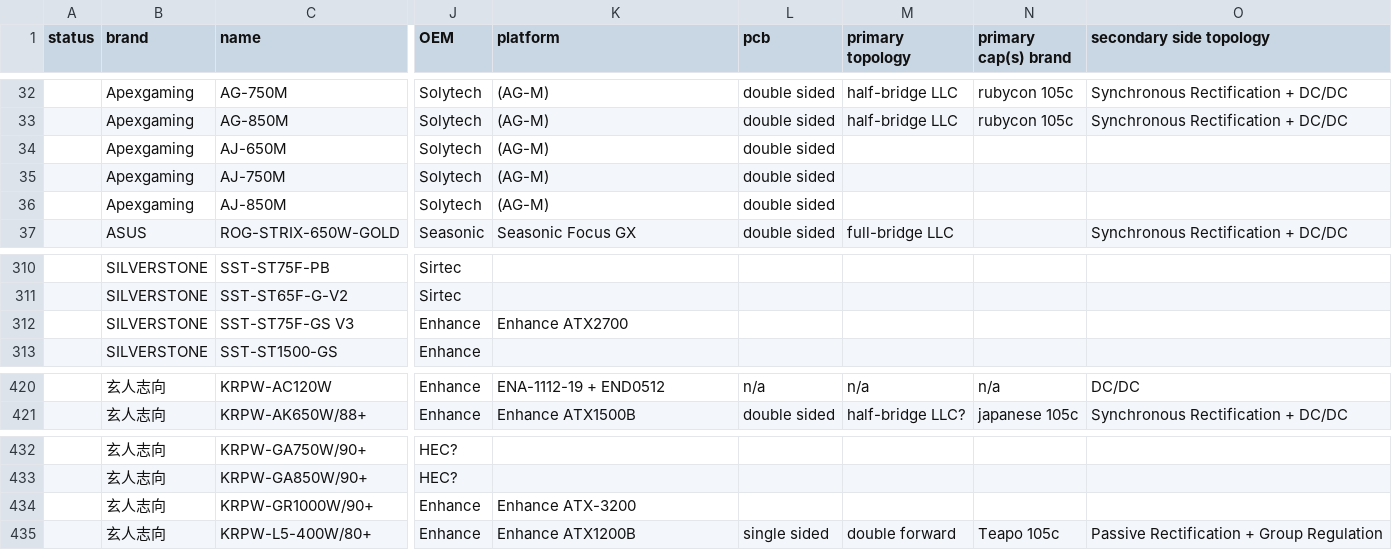
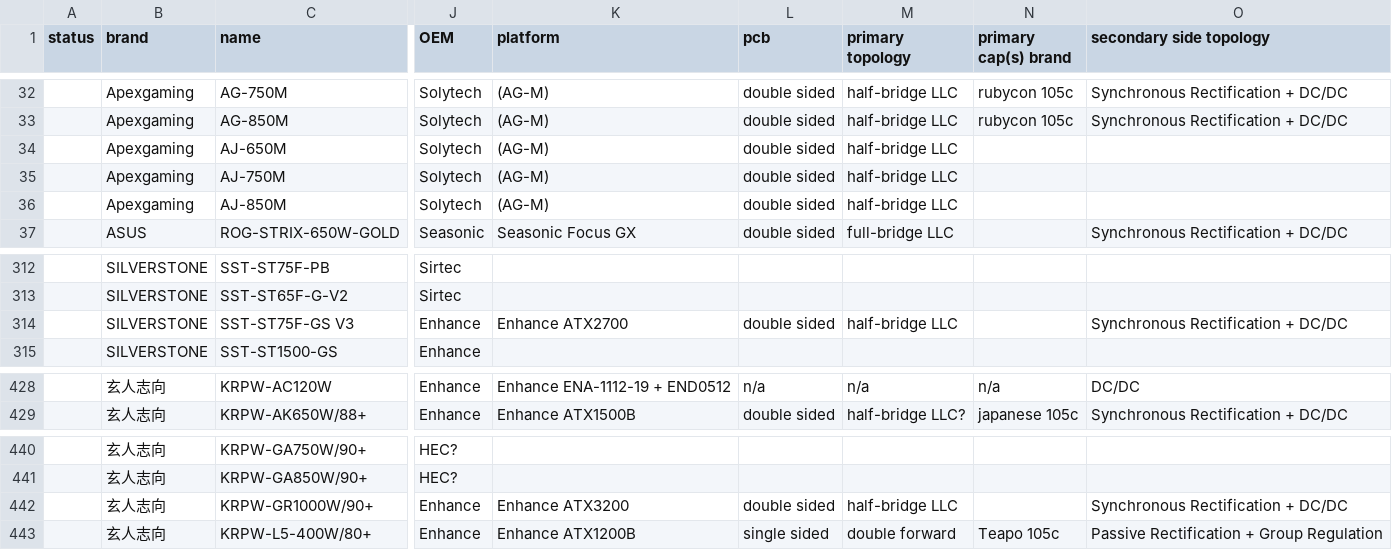
Before and after one commit to vpcf/PSUs_JPN, a CSV file: PSUs_jpn.csv, drawn as a sheet; only a part is shown, gaps mark what is left out; addresses are those after the commit; the diff covers the shown part only; the diff names each change by its address in the sheet, - before the commit and + after, or states it on an @@ line.

```diff
--- a/PSUs_jpn.csv
+++ b/PSUs_jpn.csv
-M34:M36 (primary topology): (empty)
+M34:M36 (primary topology): half-bridge LLC
-L314 (pcb): (empty)
+L314 (pcb): double sided
-M314 (primary topology): (empty)
+M314 (primary topology): half-bridge LLC
-O314 (secondary side topology): (empty)
+O314 (secondary side topology): Synchronous Rectification + DC/DC
-K428 (platform): ENA-1112-19 + END0512
+K428 (platform): Enhance ENA-1112-19 + END0512
-K442 (platform): Enhance ATX-3200
+K442 (platform): Enhance ATX3200
-L442 (pcb): (empty)
+L442 (pcb): double sided
-M442 (primary topology): (empty)
+M442 (primary topology): half-bridge LLC
-O442 (secondary side topology): (empty)
+O442 (secondary side topology): Synchronous Rectification + DC/DC
```
Also changed, not shown: 8 added rows, 1 moved row and 47 edited cells elsewhere in this file, 1 other file.
